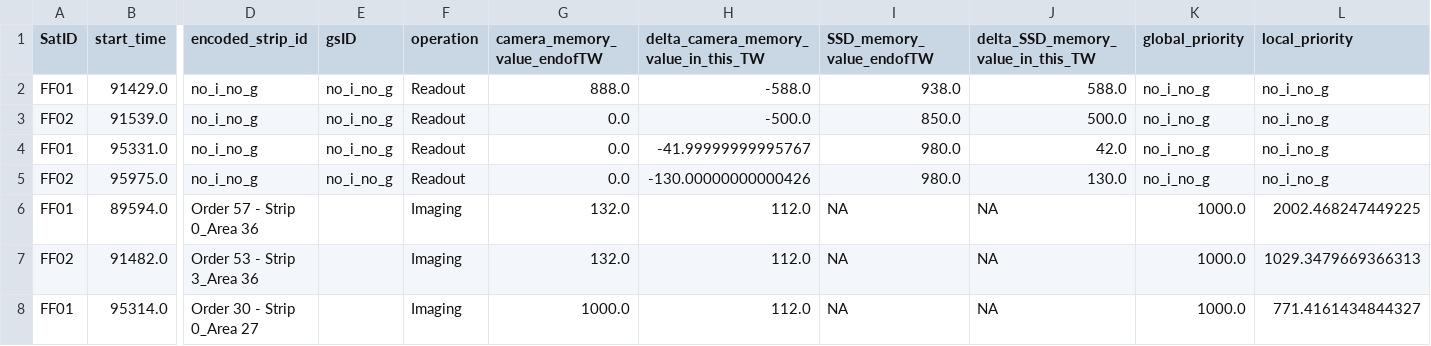
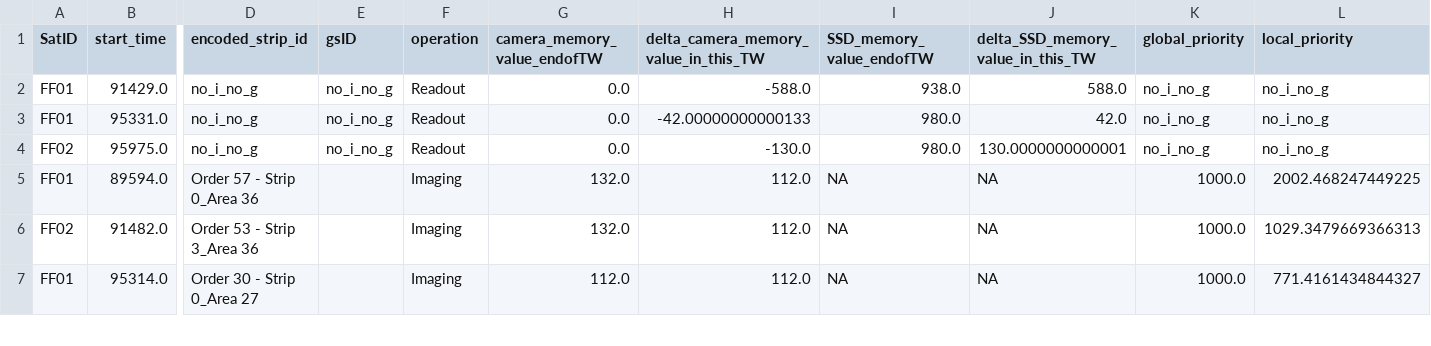
Before and after one commit to robinPixxel/APS_core_ff_demo, a CSV file: src/APS_Python_core/5_output_data/combined_result.csv, drawn as a sheet; only a part is shown, gaps mark what is left out; removed rows and columns are numbered as before the commit, all else as after; rows hold the shown columns only; the diff covers the shown part only; the diff names each change by its address in the sheet, - before the commit and + after, or states it on an @@ line.

```diff
--- a/src/APS_Python_core/5_output_data/combined_result.csv
+++ b/src/APS_Python_core/5_output_data/combined_result.csv
-G2 (camera_memory_value_endofTW): 888.0
+G2 (camera_memory_value_endofTW): 0.0
-row 3: FF02 | 91539.0 | no_i_no_g | no_i_no_g | Readout | 0.0 | -500.0 | 850.0 | 500.0 | no_i_no_g | no_i_no_g
-H3: -41.99999999995767
+H3: -42.00000000000133
-H4: -130.00000000000426
+H4: -130.0
-J4: 130.0
+J4: 130.0000000000001
-G7 (camera_memory_value_endofTW): 1000.0
+G7 (camera_memory_value_endofTW): 112.0
```
Also changed, not shown: 47 edited cells elsewhere in this file, src/APS_Python_core/5_output_data/interpret_extracted_raw_file_df.csv, src/APS_Python_core/5_output_data/interpret_selected_oppr_conflict_comparision_df.csv, 11 other files.
